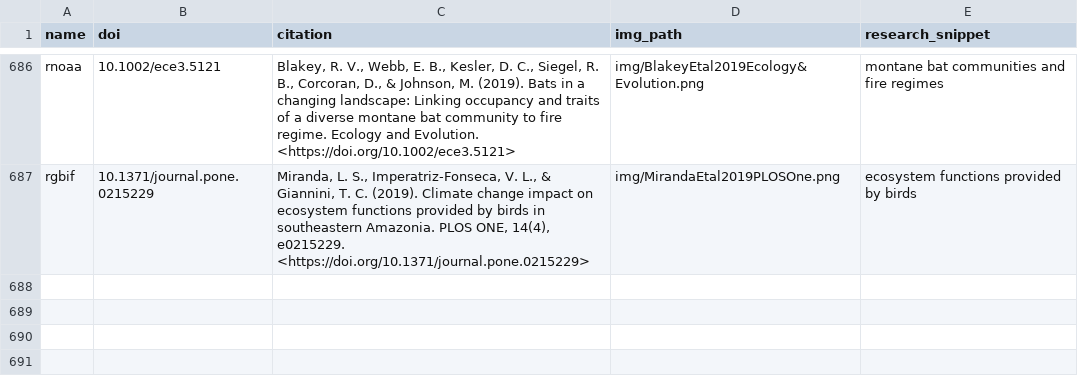
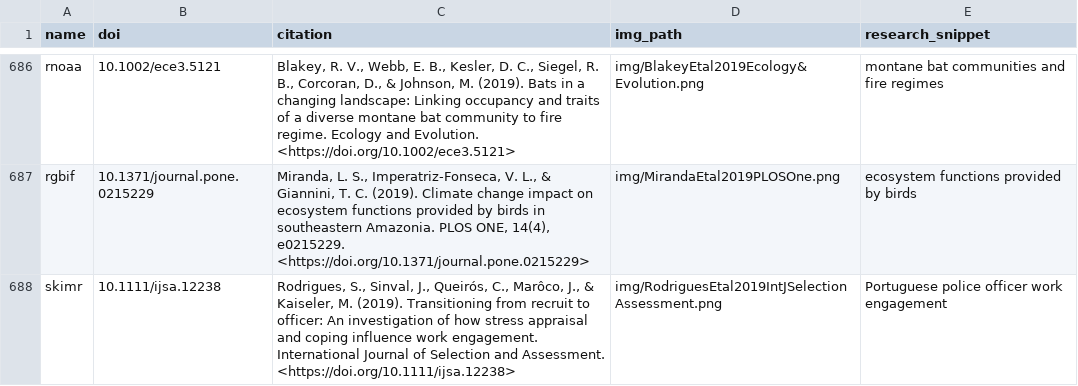
Before and after one commit to ropensci-org/ropensci_citations, a TSV file: citations.tsv, drawn as a sheet; only a part is shown, gaps mark what is left out; the diff names each change by its address in the sheet, - before the commit and + after, or states it on an @@ line.

Commit message:
skimr citaiton

```diff
--- a/citations.tsv
+++ b/citations.tsv
+row 688: skimr | 10.1111/ijsa.12238 | Rodrigues, S., Sinval, J., Queirós, C., Marôco, J., & Kaiseler, M. (2019). Transitioning from recruit to officer: An investigation of how stress appraisal and coping influence work engagement. International Journal of Selection and Assessment. <https://doi.org/10.1111/ijsa.12238> | img/RodriguesEtal2019IntJSelectionAssessment.png | Portuguese police officer work engagement
```
Also changed, not shown: 1 other file.
